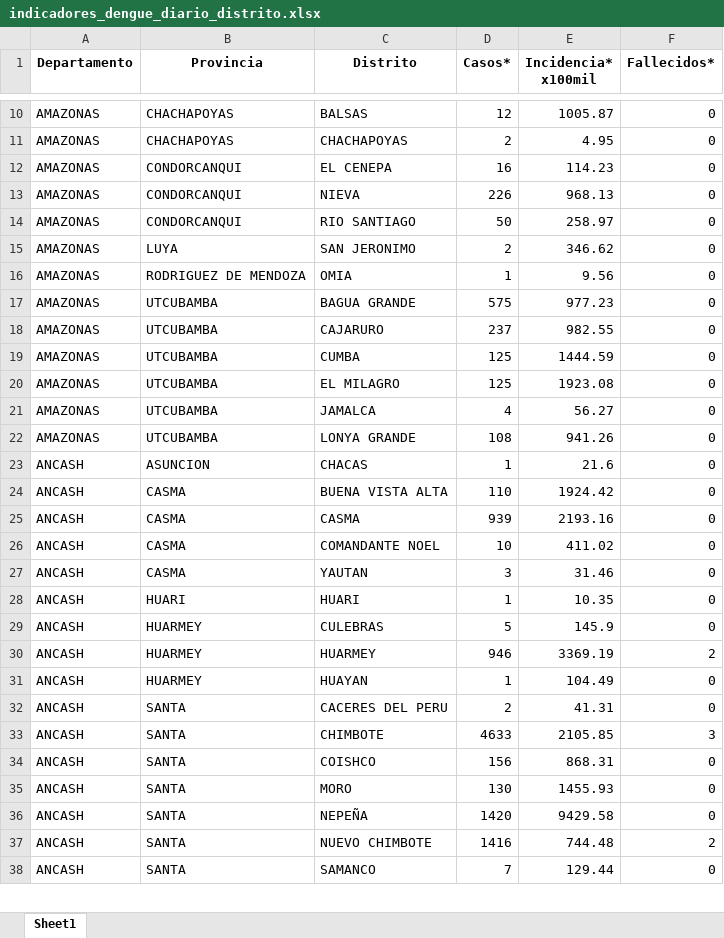
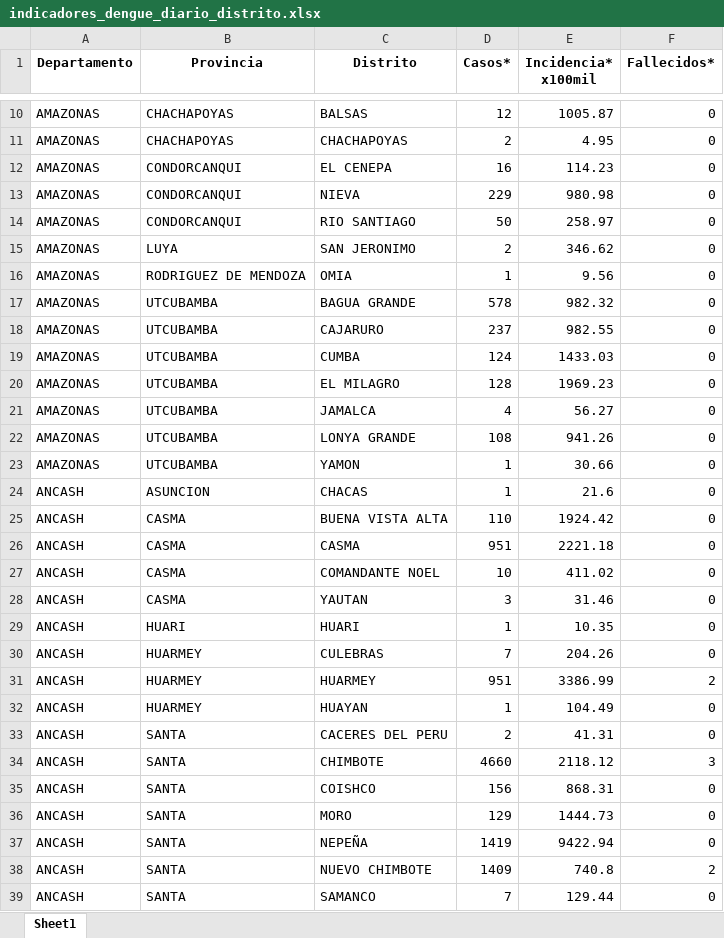
Before and after one commit to jlhuacles/dengue-final, an Excel workbook: indicadores_dengue_diario_distrito.xlsx, sheet Sheet1, drawn as a sheet; only a part is shown, gaps mark what is left out; values as stored, in another font and other column widths than the file's, no borders; addresses are those after the commit; the diff covers the shown part only; the diff names each change by its address in the sheet, - before the commit and + after, or states it on an @@ line.

```diff
--- a/indicadores_dengue_diario_distrito.xlsx (sheet Sheet1)
+++ b/indicadores_dengue_diario_distrito.xlsx (sheet Sheet1)
-D13 (Casos*): 226
+D13 (Casos*): 229
-E13 (Incidencia* x100mil): 968.13
+E13 (Incidencia* x100mil): 980.98
-D17 (Casos*): 575
+D17 (Casos*): 578
-E17 (Incidencia* x100mil): 977.23
+E17 (Incidencia* x100mil): 982.32
-D19 (Casos*): 125
+D19 (Casos*): 124
-E19 (Incidencia* x100mil): 1444.59
+E19 (Incidencia* x100mil): 1433.03
-D20 (Casos*): 125
+D20 (Casos*): 128
-E20 (Incidencia* x100mil): 1923.08
+E20 (Incidencia* x100mil): 1969.23
+row 23: AMAZONAS | UTCUBAMBA | YAMON | 1 | 30.66 | 0
-D26 (Casos*): 939
+D26 (Casos*): 951
-E26 (Incidencia* x100mil): 2193.16
+E26 (Incidencia* x100mil): 2221.18
-D30 (Casos*): 5
+D30 (Casos*): 7
-E30 (Incidencia* x100mil): 145.9
+E30 (Incidencia* x100mil): 204.26
-D31 (Casos*): 946
+D31 (Casos*): 951
-E31 (Incidencia* x100mil): 3369.19
+E31 (Incidencia* x100mil): 3386.99
-D34 (Casos*): 4633
+D34 (Casos*): 4660
-E34 (Incidencia* x100mil): 2105.85
+E34 (Incidencia* x100mil): 2118.12
-D36 (Casos*): 130
+D36 (Casos*): 129
-E36 (Incidencia* x100mil): 1455.93
+E36 (Incidencia* x100mil): 1444.73
-D37 (Casos*): 1420
+D37 (Casos*): 1419
-E37 (Incidencia* x100mil): 9429.58
+E37 (Incidencia* x100mil): 9422.94
-D38 (Casos*): 1416
+D38 (Casos*): 1409
-E38 (Incidencia* x100mil): 744.48
+E38 (Incidencia* x100mil): 740.8
```
Also changed, not shown: 5 added rows, 2 removed rows and 418 edited cells elsewhere in this sheet.
